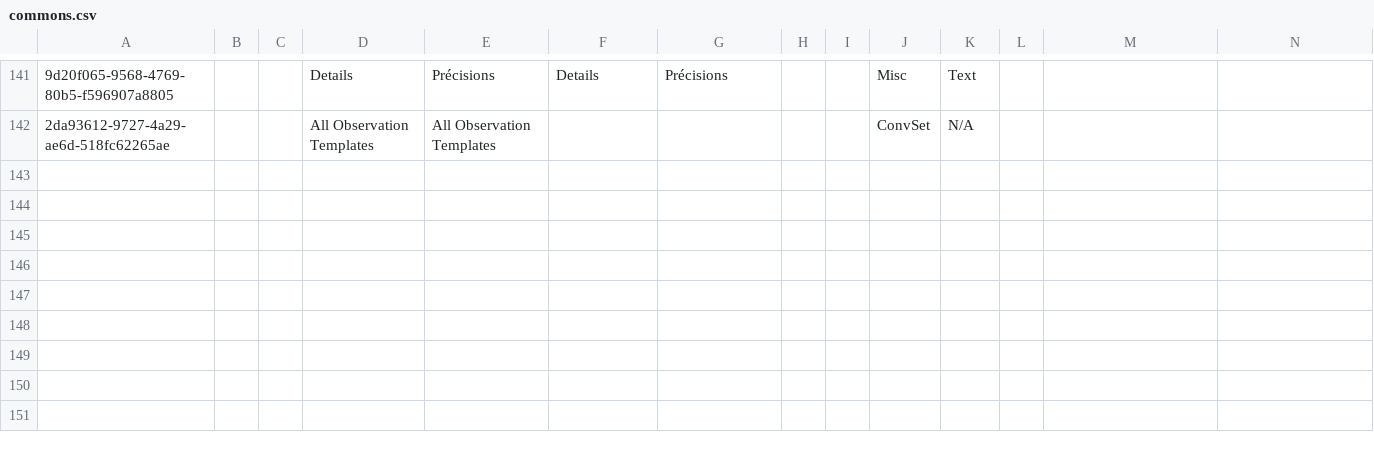
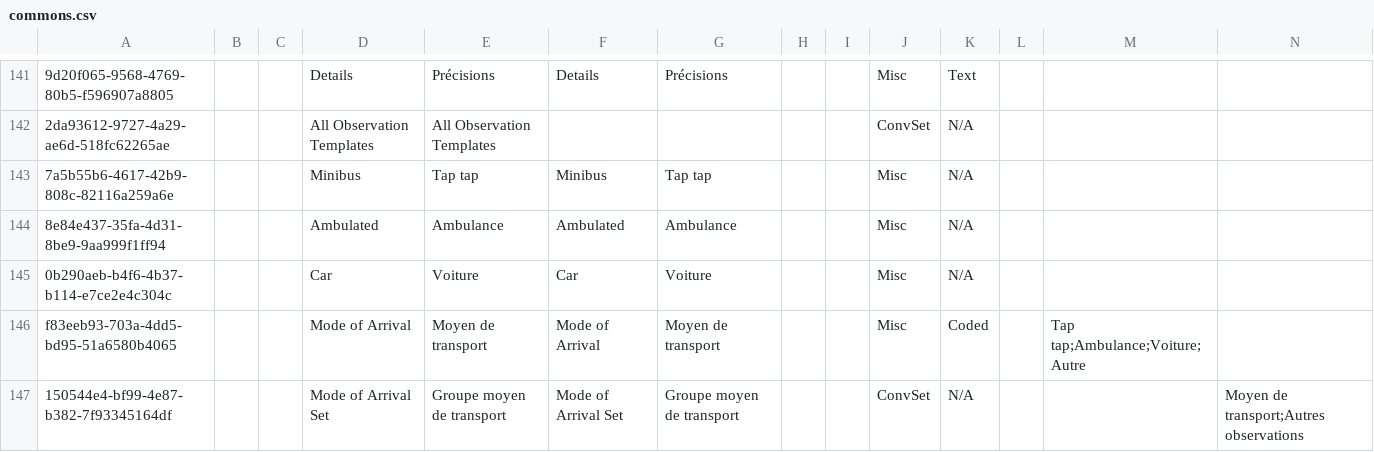
Before and after one commit to mekomsolutions/openmrs-config-haiti, a CSV file: configuration/concepts/commons.csv, drawn as a sheet; only a part is shown, gaps mark what is left out; rows hold the shown columns only; the diff names each change by its address in the sheet, - before the commit and + after, or states it on an @@ line.

```diff
--- a/configuration/concepts/commons.csv
+++ b/configuration/concepts/commons.csv
+row 143: 7a5b55b6-4617-42b9-808c-82116a259a6e |  |  | Minibus | Tap tap | Minibus | Tap tap |  |  | Misc | N/A
+row 144: 8e84e437-35fa-4d31-8be9-9aa999f1ff94 |  |  | Ambulated | Ambulance | Ambulated | Ambulance |  |  | Misc | N/A
+row 145: 0b290aeb-b4f6-4b37-b114-e7ce2e4c304c |  |  | Car | Voiture | Car | Voiture |  |  | Misc | N/A
+row 146: f83eeb93-703a-4dd5-bd95-51a6580b4065 |  |  | Mode of Arrival | Moyen de transport | Mode of Arrival | Moyen de transport |  |  | Misc | Coded |  | Tap tap;Ambulance;Voiture;Autre
+row 147: 150544e4-bf99-4e87-b382-7f93345164df |  |  | Mode of Arrival Set | Groupe moyen de transport | Mode of Arrival Set | Groupe moyen de transport |  |  | ConvSet | N/A |  |  | Moyen de transport;Autres observations
```
Also changed, not shown: configuration/concepts/diagnoses.csv, configuration/concepts/historique_sante.csv, 18 other files.
